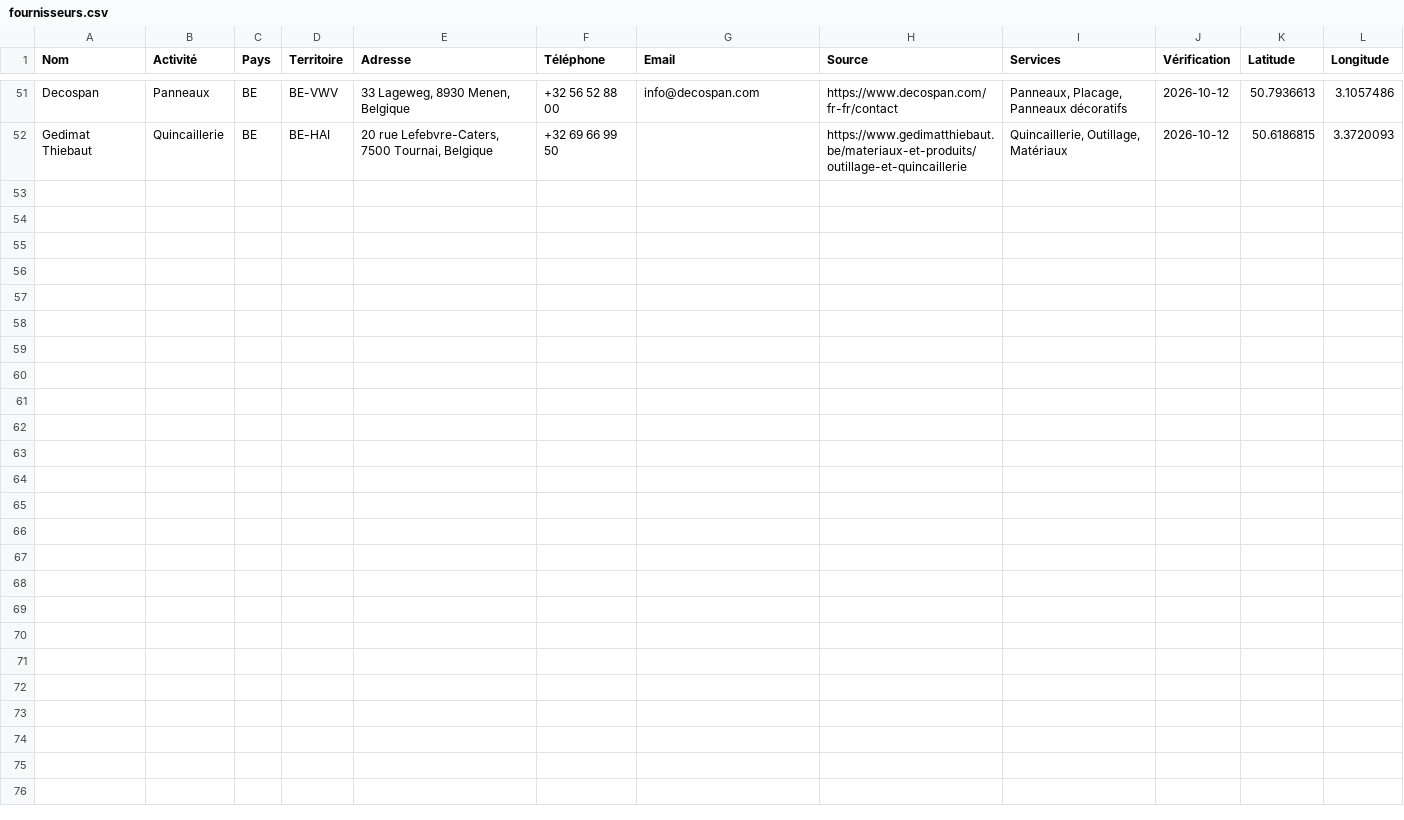
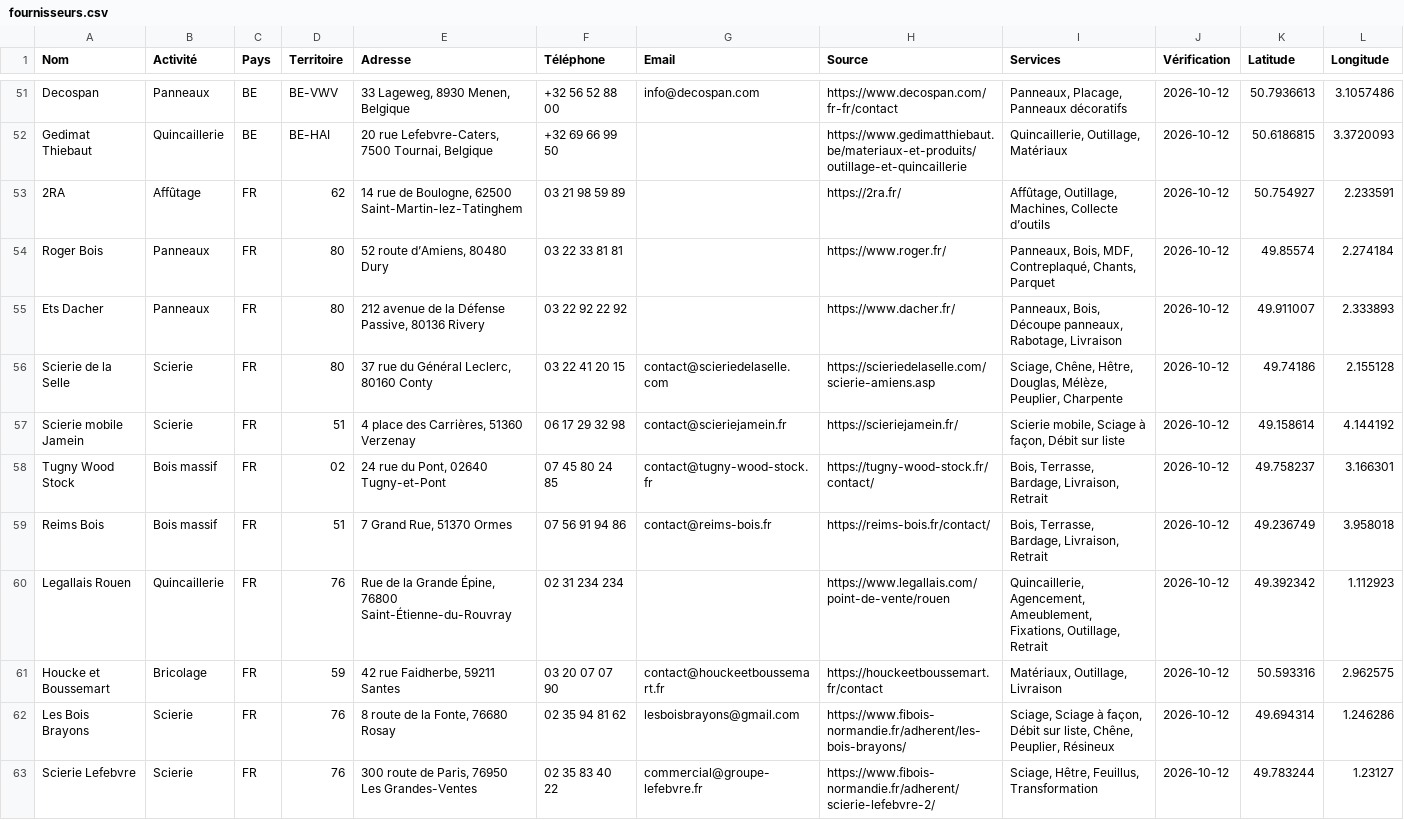
Before and after one commit to nouser1404/woodpilot, a CSV file: frontend/public/woodpilot-mobile/suppliers/fournisseurs.csv, drawn as a sheet; only a part is shown, gaps mark what is left out.

Commit message:
Enrichir la carte avec onze fournisseurs et prestataires vérifiés

```diff
--- a/frontend/public/woodpilot-mobile/suppliers/fournisseurs.csv
+++ b/frontend/public/woodpilot-mobile/suppliers/fournisseurs.csv
@@ -52 +52,12 @@ Decospan;Panneaux;BE;BE-VWV;33 Lageweg, 8930 Menen, Belgique;+32 56 52 88 00;inf
 Gedimat Thiebaut;Quincaillerie;BE;BE-HAI;20 rue Lefebvre-Caters, 7500 Tournai, Belgique;+32 69 66 99 50;;https://www.gedimatthiebaut.be/materiaux-et-produits/outillage-et-quincaillerie;Quincaillerie, Outillage, Matériaux;2026-10-12;50.6186815;3.3720093
+2RA;Affûtage;FR;62;14 rue de Boulogne, 62500 Saint-Martin-lez-Tatinghem;03 21 98 59 89;;https://2ra.fr/;Affûtage, Outillage, Machines, Collecte d’outils;2026-10-12;50.754927;2.233591
+Roger Bois;Panneaux;FR;80;52 route d’Amiens, 80480 Dury;03 22 33 81 81;;https://www.roger.fr/;Panneaux, Bois, MDF, Contreplaqué, Chants, Parquet;2026-10-12;49.85574;2.274184
+Ets Dacher;Panneaux;FR;80;212 avenue de la Défense Passive, 80136 Rivery;03 22 92 22 92;;https://www.dacher.fr/;Panneaux, Bois, Découpe panneaux, Rabotage, Livraison;2026-10-12;49.911007;2.333893
+Scierie de la Selle;Scierie;FR;80;37 rue du Général Leclerc, 80160 Conty;03 22 41 20 15;contact@scieriedelaselle.com;https://scieriedelaselle.com/scierie-amiens.asp;Sciage, Chêne, Hêtre, Douglas, Mélèze, Peuplier, Charpente;2026-10-12;49.74186;2.155128
+Scierie mobile Jamein;Scierie;FR;51;4 place des Carrières, 51360 Verzenay;06 17 29 32 98;contact@scieriejamein.fr;https://scieriejamein.fr/;Scierie mobile, Sciage à façon, Débit sur liste;2026-10-12;49.158614;4.144192
+Tugny Wood Stock;Bois massif;FR;02;24 rue du Pont, 02640 Tugny-et-Pont;07 45 80 24 85;contact@tugny-wood-stock.fr;https://tugny-wood-stock.fr/contact/;Bois, Terrasse, Bardage, Livraison, Retrait;2026-10-12;49.758237;3.166301
+Reims Bois;Bois massif;FR;51;7 Grand Rue, 51370 Ormes;07 56 91 94 86;contact@reims-bois.fr;https://reims-bois.fr/contact/;Bois, Terrasse, Bardage, Livraison, Retrait;2026-10-12;49.236749;3.958018
+Legallais Rouen;Quincaillerie;FR;76;Rue de la Grande Épine, 76800 Saint-Étienne-du-Rouvray;02 31 234 234;;https://www.legallais.com/point-de-vente/rouen;Quincaillerie, Agencement, Ameublement, Fixations, Outillage, Retrait;2026-10-12;49.392342;1.112923
+Houcke et Boussemart;Bricolage;FR;59;42 rue Faidherbe, 59211 Santes;03 20 07 07 90;contact@houckeetboussemart.fr;https://houckeetboussemart.fr/contact;Matériaux, Outillage, Livraison;2026-10-12;50.593316;2.962575
+Les Bois Brayons;Scierie;FR;76;8 route de la Fonte, 76680 Rosay;02 35 94 81 62;lesboisbrayons@gmail.com;https://www.fibois-normandie.fr/adherent/les-bois-brayons/;Sciage, Sciage à façon, Débit sur liste, Chêne, Peuplier, Résineux;2026-10-12;49.694314;1.246286
+Scierie Lefebvre;Scierie;FR;76;300 route de Paris, 76950 Les Grandes-Ventes;02 35 83 40 22;commercial@groupe-lefebvre.fr;https://www.fibois-normandie.fr/adherent/scierie-lefebvre-2/;Sciage, Hêtre, Feuillus, Transformation;2026-10-12;49.783244;1.23127
```
Also changed, not shown: 7 other files.
